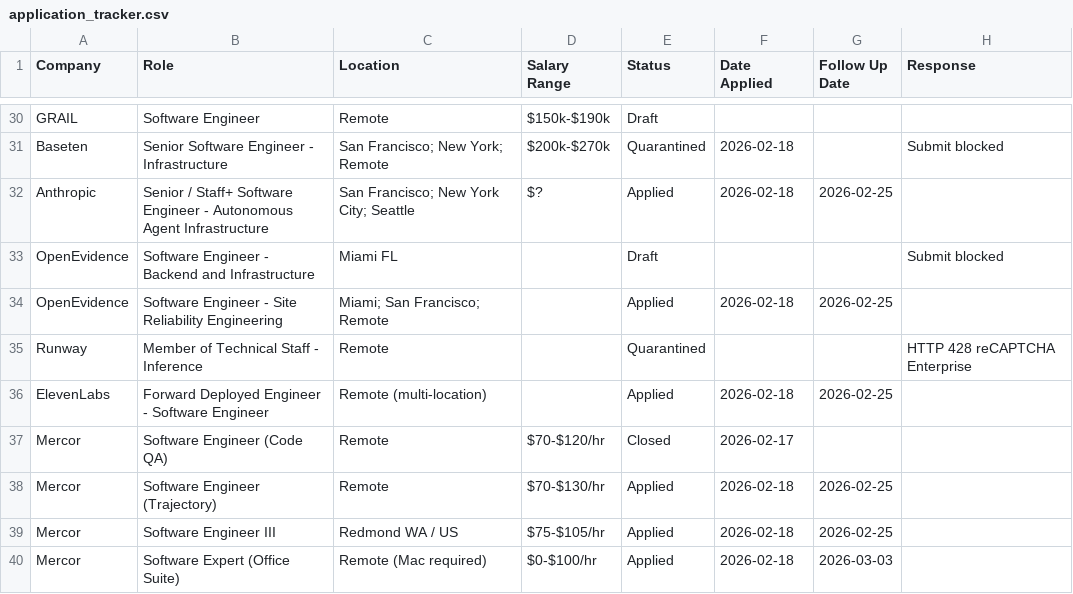
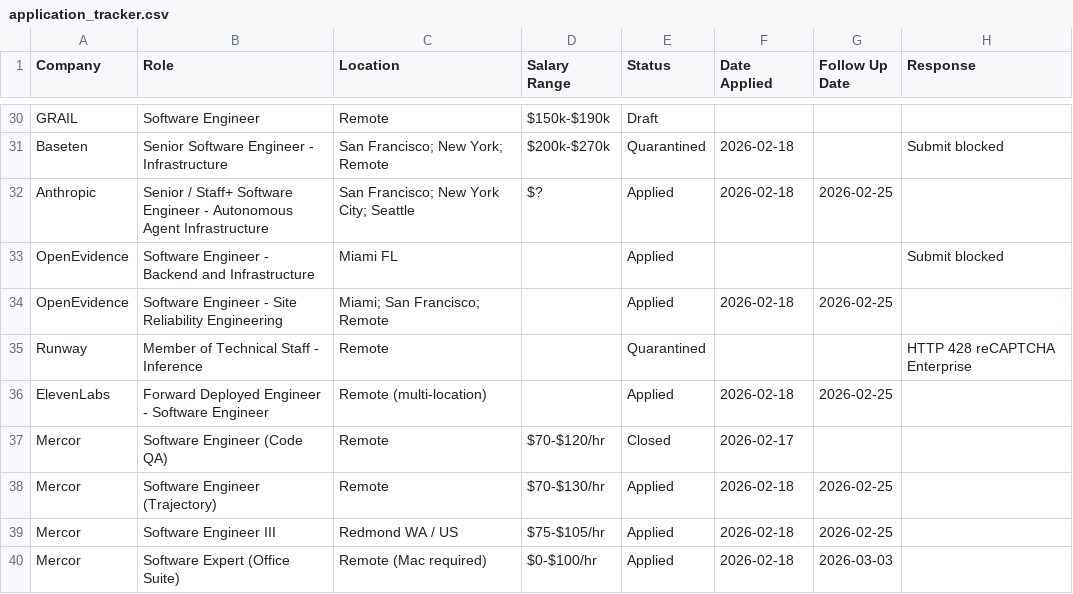
Before and after one commit to IgorGanapolsky/Resume, a CSV file: applications/job_applications/application_tracker.csv, drawn as a sheet; only a part is shown, gaps mark what is left out; the diff names each change by its address in the sheet, - before the commit and + after, or states it on an @@ line.

Commit message:
feat: log verified successful stealth submission for OpenEvidence

```diff
--- a/applications/job_applications/application_tracker.csv
+++ b/applications/job_applications/application_tracker.csv
-E33 (Status): Draft
+E33 (Status): Applied
```
